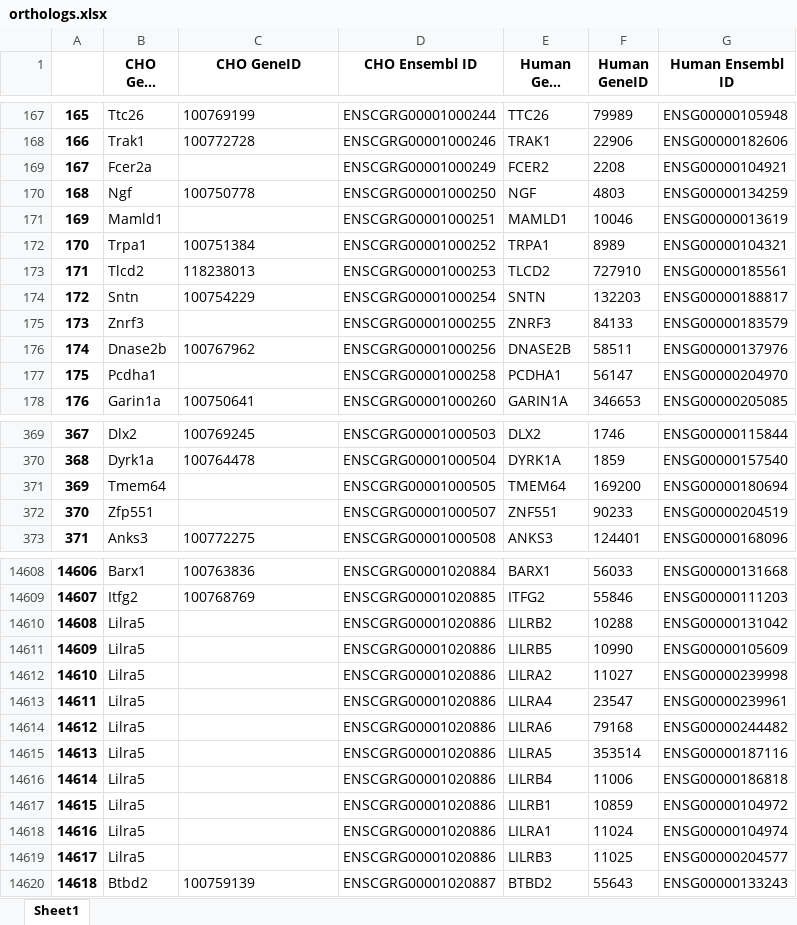
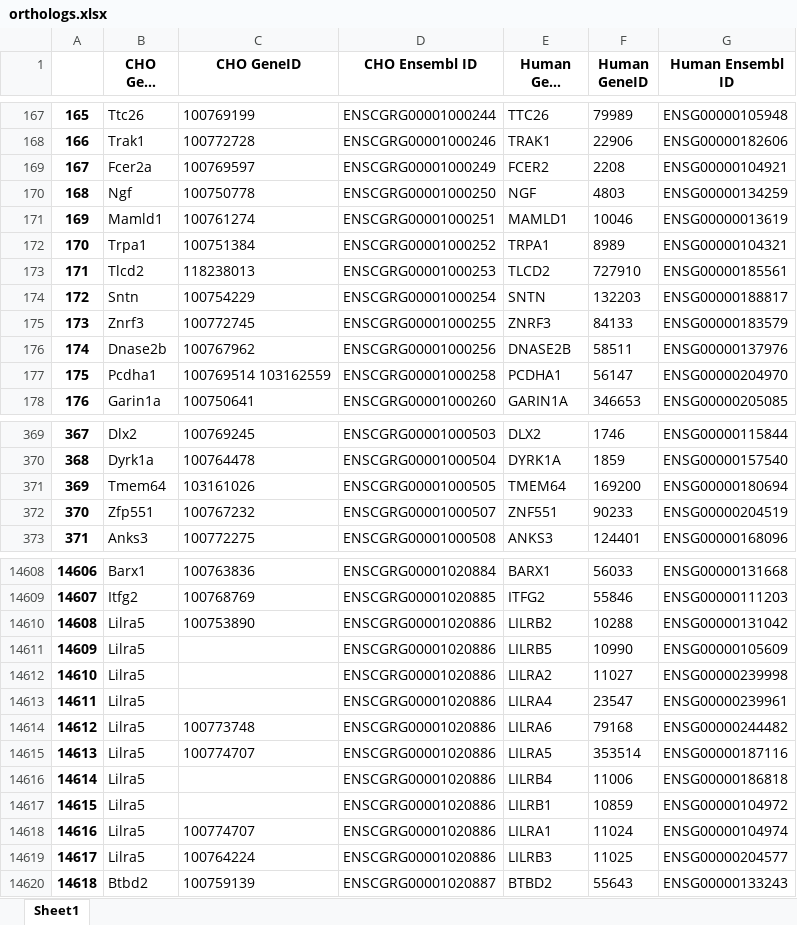
Before and after one commit to LewisLabUCSD/iCHO3K, an Excel workbook: Data/GPR_Curation/orthologs.xlsx, sheet Sheet1, drawn as a sheet; only a part is shown, gaps mark what is left out; long unchanged cells end in …; values as stored, in another font and other column widths than the file's, no borders; the diff covers the shown part only; the diff names each change by its address in the sheet, - before the commit and + after, or states it on an @@ line.

```diff
--- a/Data/GPR_Curation/orthologs.xlsx (sheet Sheet1)
+++ b/Data/GPR_Curation/orthologs.xlsx (sheet Sheet1)
-C169 (CHO GeneID): (empty)
+C169 (CHO GeneID): 100769597
-C171 (CHO GeneID): (empty)
+C171 (CHO GeneID): 100761274
-C175 (CHO GeneID): (empty)
+C175 (CHO GeneID): 100772745
-C177 (CHO GeneID): (empty)
+C177 (CHO GeneID): 100769514 103162559
-C371 (CHO GeneID): (empty)
+C371 (CHO GeneID): 103161026
-C372 (CHO GeneID): (empty)
+C372 (CHO GeneID): 100767232
-C14610 (CHO GeneID): (empty)
+C14610 (CHO GeneID): 100753890
-C14614 (CHO GeneID): (empty)
+C14614 (CHO GeneID): 100773748
-C14615 (CHO GeneID): (empty)
+C14615 (CHO GeneID): 100774707
-C14618 (CHO GeneID): (empty)
+C14618 (CHO GeneID): 100774707
-C14619 (CHO GeneID): (empty)
+C14619 (CHO GeneID): 100764224
```
Also changed, not shown: 650 edited cells elsewhere in this sheet, Data/all_dfs3.xlsx, Data/demand_reactions.xlsx, 18 other files.
